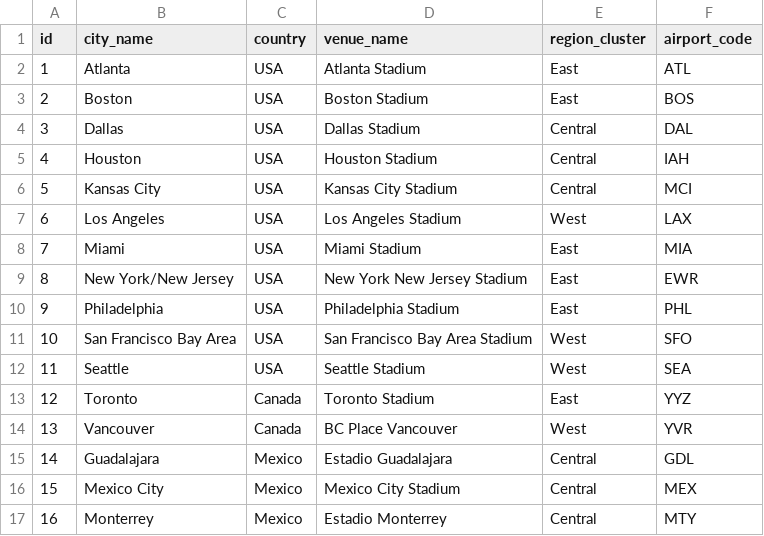
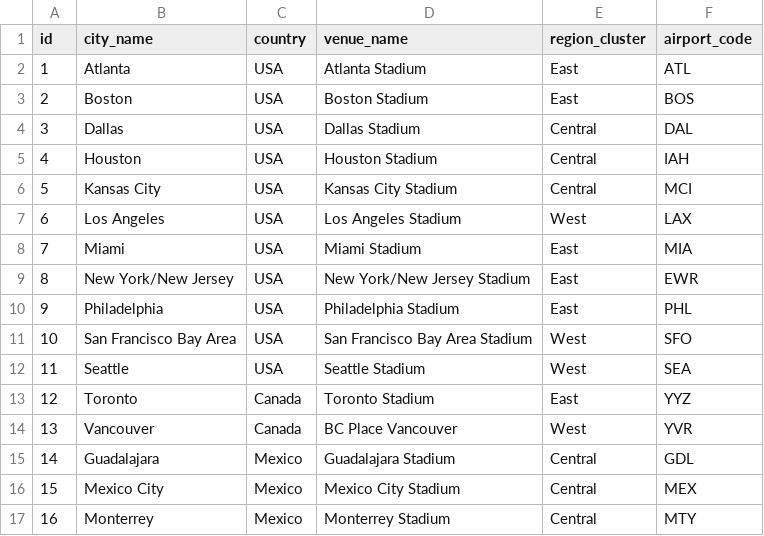
Before and after one commit to kapitanek23/rvdyaimware, a CSV file: data/world-cup/host_cities.csv, drawn as a sheet.

```diff
--- a/data/world-cup/host_cities.csv
+++ b/data/world-cup/host_cities.csv
@@ -8,3 +8,3 @@ id,city_name,country,venue_name,region_cluster,airport_code
 7,Miami,USA,Miami Stadium,East,MIA
-8,New York/New Jersey,USA,New York New Jersey Stadium,East,EWR
+8,New York/New Jersey,USA,New York/New Jersey Stadium,East,EWR
 9,Philadelphia,USA,Philadelphia Stadium,East,PHL
@@ -14,4 +14,4 @@ id,city_name,country,venue_name,region_cluster,airport_code
 13,Vancouver,Canada,BC Place Vancouver,West,YVR
-14,Guadalajara,Mexico,Estadio Guadalajara,Central,GDL
+14,Guadalajara,Mexico,Guadalajara Stadium,Central,GDL
 15,Mexico City,Mexico,Mexico City Stadium,Central,MEX
-16,Monterrey,Mexico,Estadio Monterrey,Central,MTY
+16,Monterrey,Mexico,Monterrey Stadium,Central,MTY
```
Also changed, not shown: data/world-cup/matches.csv.
